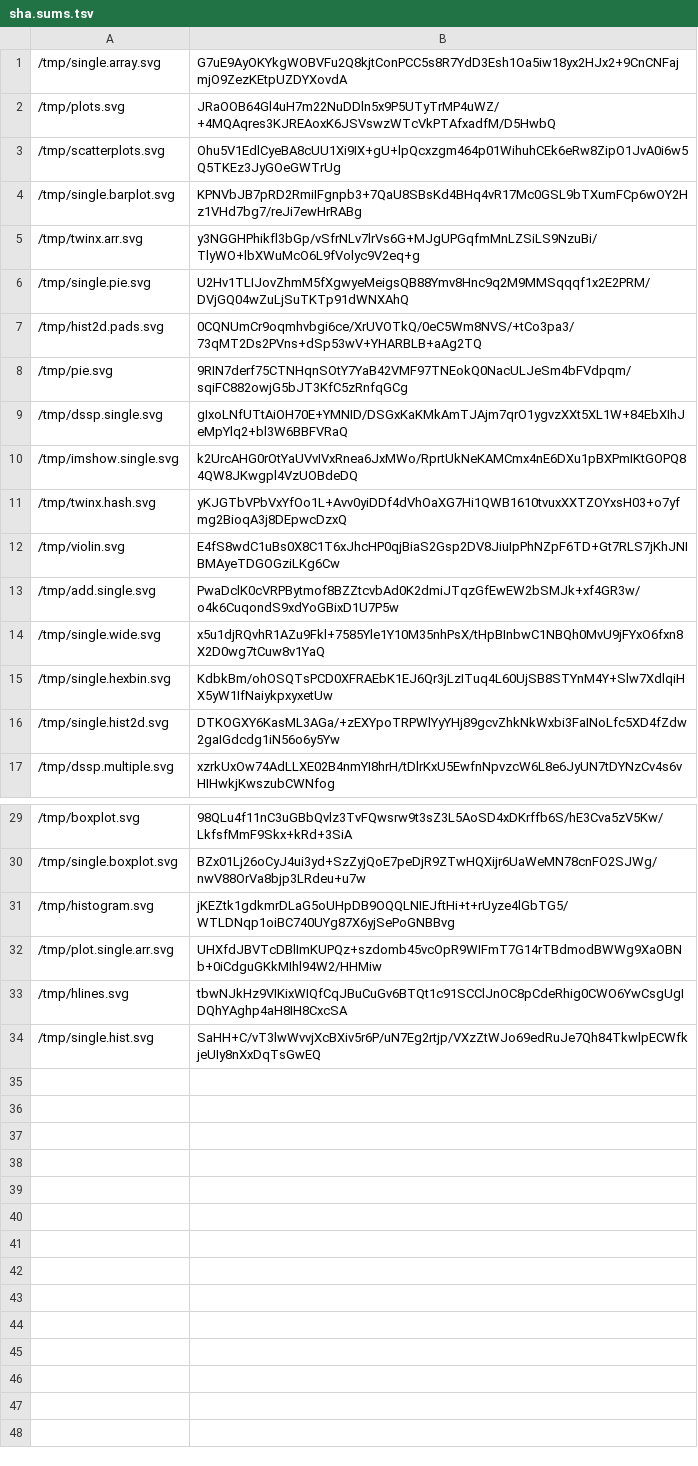
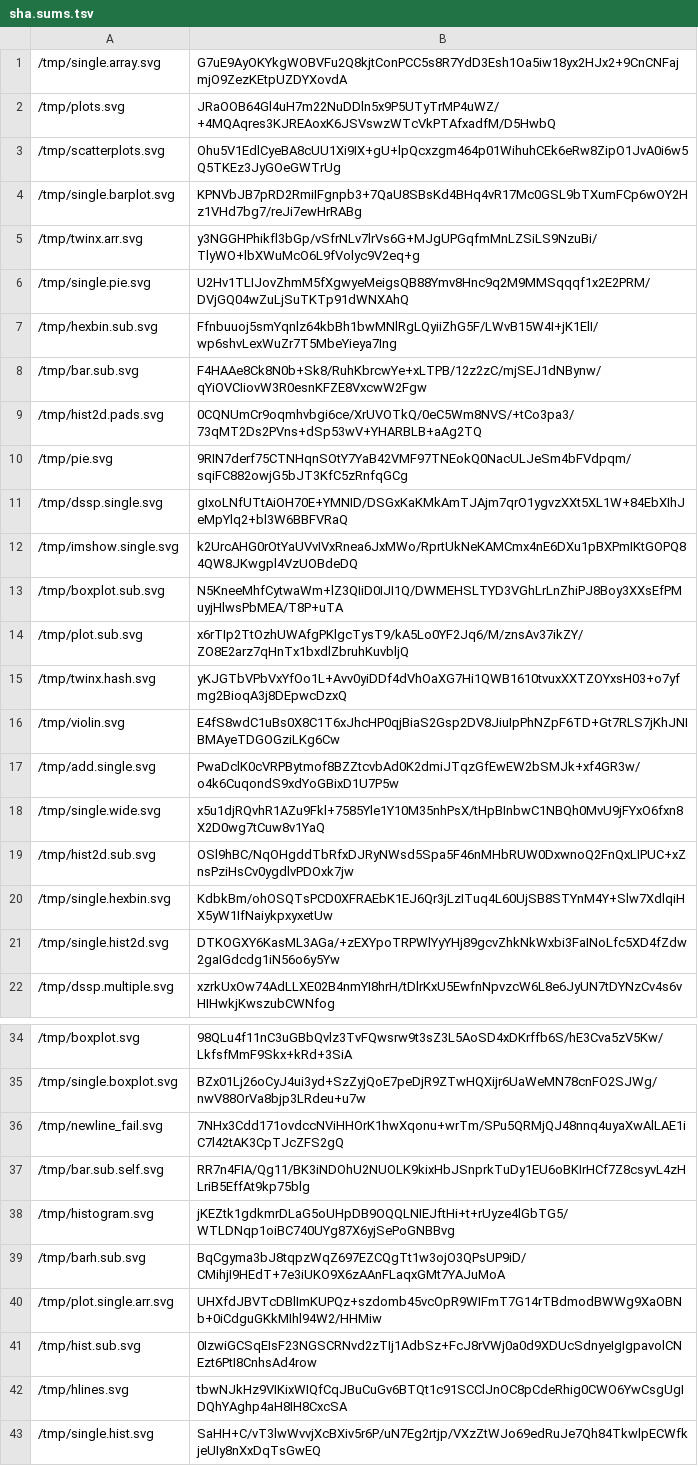
Before and after one commit to hhg7/MatPlotLib-Simple, a TSV file: t/sha.sums.tsv, drawn as a sheet; only a part is shown, gaps mark what is left out; the diff names each change by its address in the sheet, - before the commit and + after, or states it on an @@ line.

```diff
--- a/t/sha.sums.tsv
+++ b/t/sha.sums.tsv
+row 7: /tmp/hexbin.sub.svg | Ffnbuuoj5smYqnlz64kbBh1bwMNlRgLQyiiZhG5F/LWvB15W4I+jK1ElI/wp6shvLexWuZr7T5MbeYieya7Ing
+row 8: /tmp/bar.sub.svg | F4HAAe8Ck8N0b+Sk8/RuhKbrcwYe+xLTPB/12z2zC/mjSEJ1dNBynw/qYiOVCIiovW3R0esnKFZE8VxcwW2Fgw
+row 13: /tmp/boxplot.sub.svg | N5KneeMhfCytwaWm+lZ3QIiD0IJI1Q/DWMEHSLTYD3VGhLrLnZhiPJ8Boy3XXsEfPMuyjHlwsPbMEA/T8P+uTA
+row 14: /tmp/plot.sub.svg | x6rTIp2TtOzhUWAfgPKlgcTysT9/kA5Lo0YF2Jq6/M/znsAv37ikZY/ZO8E2arz7qHnTx1bxdlZbruhKuvbljQ
+row 19: /tmp/hist2d.sub.svg | OSl9hBC/NqOHgddTbRfxDJRyNWsd5Spa5F46nMHbRUW0DxwnoQ2FnQxLIPUC+xZnsPziHsCv0ygdlvPDOxk7jw
+row 36: /tmp/newline_fail.svg | 7NHx3Cdd171ovdccNViHHOrK1hwXqonu+wrTm/SPu5QRMjQJ48nnq4uyaXwAlLAE1iC7l42tAK3CpTJcZFS2gQ
+row 37: /tmp/bar.sub.self.svg | RR7n4FIA/Qg11/BK3iNDOhU2NUOLK9kixHbJSnprkTuDy1EU6oBKIrHCf7Z8csyvL4zHLriB5EffAt9kp75blg
+row 39: /tmp/barh.sub.svg | BqCgyma3bJ8tqpzWqZ697EZCQgTt1w3ojO3QPsUP9iD/CMihjI9HEdT+7e3iUKO9X6zAAnFLaqxGMt7YAJuMoA
+row 41: /tmp/hist.sub.svg | 0IzwiGCSqEIsF23NGSCRNvd2zTIj1AdbSz+FcJ8rVWj0a0d9XDUcSdnyeIgIgpavolCNEzt6PtI8CnhsAd4row
```
Also changed, not shown: 28 other files.
